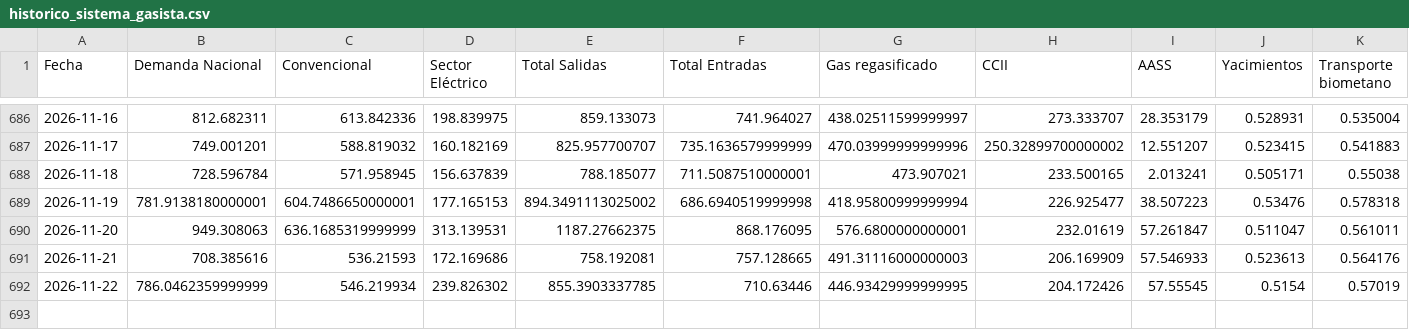
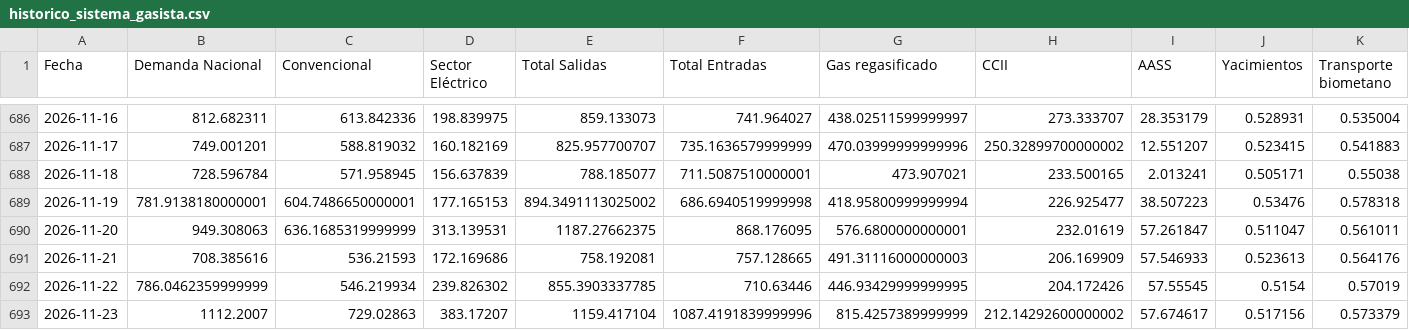
Before and after one commit to javiglejun/Enagas_Daily, a CSV file: data/historico_sistema_gasista.csv, drawn as a sheet; only a part is shown, gaps mark what is left out; rows hold the shown columns only; the diff names each change by its address in the sheet, - before the commit and + after, or states it on an @@ line.

```diff
--- a/data/historico_sistema_gasista.csv
+++ b/data/historico_sistema_gasista.csv
+row 693: 2026-11-23 | 1112.2007 | 729.02863 | 383.17207 | 1159.417104 | 1087.4191839999996 | 815.4257389999999 | 212.14292600000002 | 57.674617 | 0.517156 | 0.573379
```
